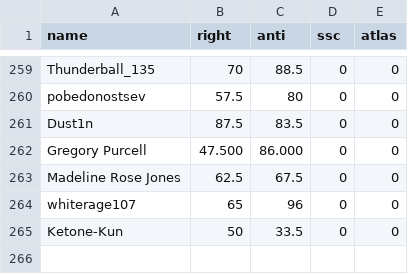
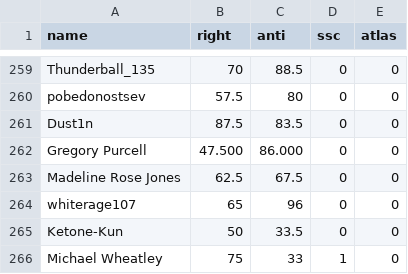
Before and after one commit to Enopoletus/quiz, a CSV file: forms.csv, drawn as a sheet; only a part is shown, gaps mark what is left out.

Commit message:
Update forms.csv

```diff
--- a/forms.csv
+++ b/forms.csv
@@ -265 +265,2 @@ whiterage107,65,96,0,0
 Ketone-Kun,50,33.5,0,0
+Michael Wheatley,75,33,1,0
```
